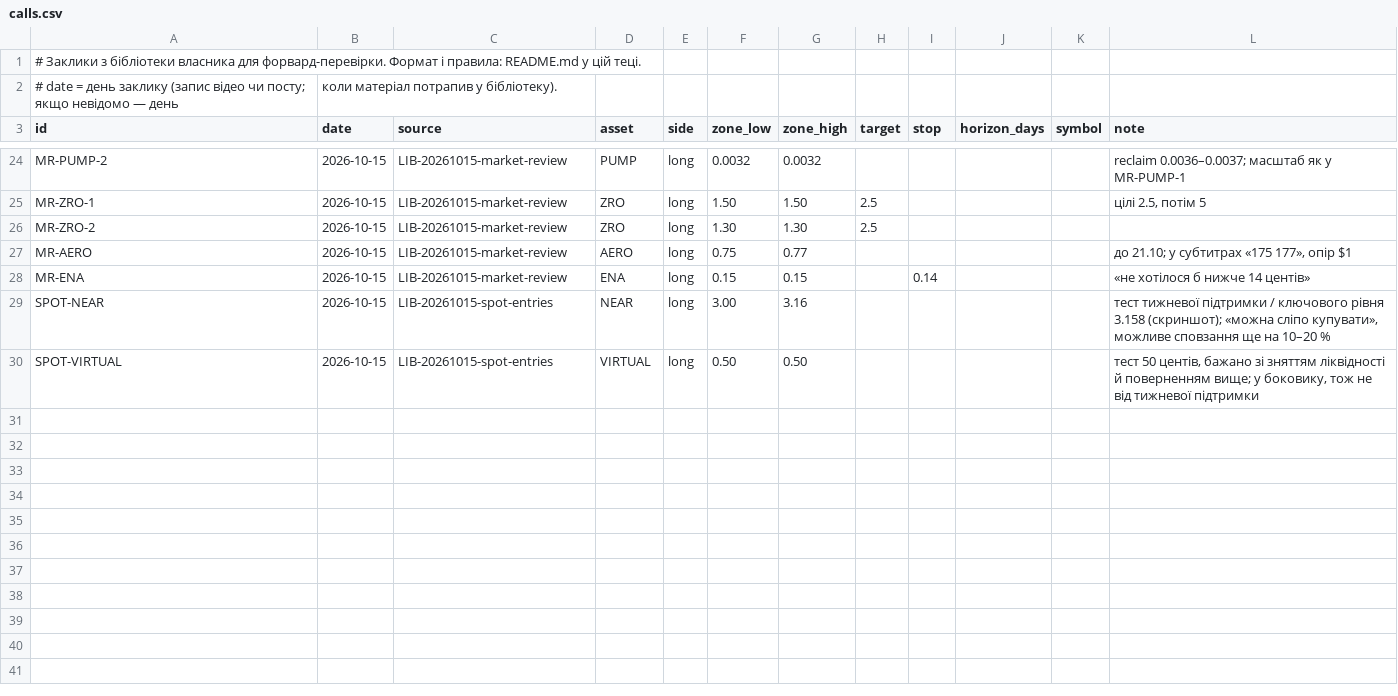
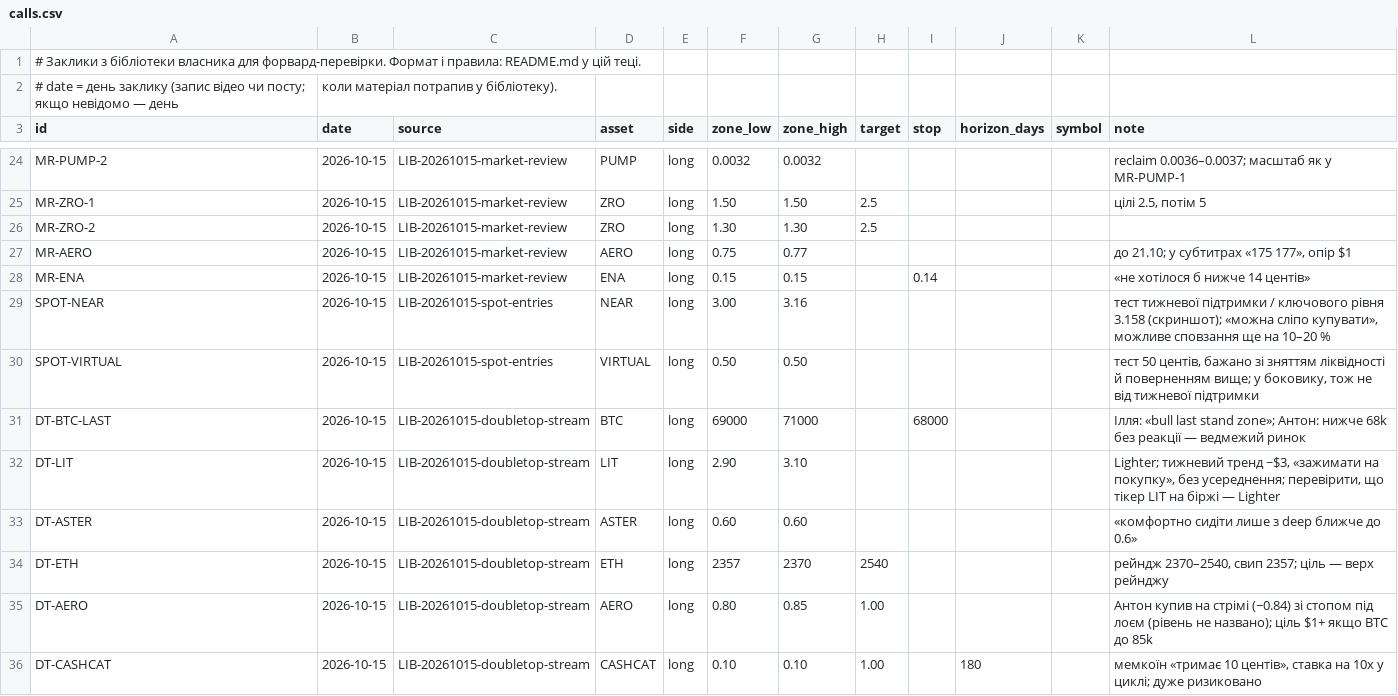
Before and after one commit to nick198922/MCP, a CSV file: docs/calls/calls.csv, drawn as a sheet; only a part is shown, gaps mark what is left out.

```diff
--- a/docs/calls/calls.csv
+++ b/docs/calls/calls.csv
@@ -30 +30,7 @@ SPOT-NEAR,2026-10-15,LIB-20261015-spot-entries,NEAR,long,3.00,3.16,,,,,"тест
 SPOT-VIRTUAL,2026-10-15,LIB-20261015-spot-entries,VIRTUAL,long,0.50,0.50,,,,,"тест 50 центів, бажано зі зняттям ліквідності й поверненням вище; у боковику, тож не від тижневої підтримки"
+DT-BTC-LAST,2026-10-15,LIB-20261015-doubletop-stream,BTC,long,69000,71000,,68000,,,"Ілля: «bull last stand zone»; Антон: нижче 68k без реакції — ведмежий ринок"
+DT-LIT,2026-10-15,LIB-20261015-doubletop-stream,LIT,long,2.90,3.10,,,,,"Lighter; тижневий тренд ~$3, «зажимати на покупку», без усереднення; перевірити, що тікер LIT на біржі — Lighter"
+DT-ASTER,2026-10-15,LIB-20261015-doubletop-stream,ASTER,long,0.60,0.60,,,,,"«комфортно сидіти лише з deep ближче до 0.6»"
+DT-ETH,2026-10-15,LIB-20261015-doubletop-stream,ETH,long,2357,2370,2540,,,,"рейндж 2370–2540, свип 2357; ціль — верх рейнджу"
+DT-AERO,2026-10-15,LIB-20261015-doubletop-stream,AERO,long,0.80,0.85,1.00,,,,"Антон купив на стрімі (~0.84) зі стопом під лоєм (рівень не названо); ціль $1+ якщо BTC до 85k"
+DT-CASHCAT,2026-10-15,LIB-20261015-doubletop-stream,CASHCAT,long,0.10,0.10,1.00,,180,,"мемкоїн «тримає 10 центів», ставка на 10x у циклі; дуже ризиковано"
```
Also changed, not shown: 14 other files.
